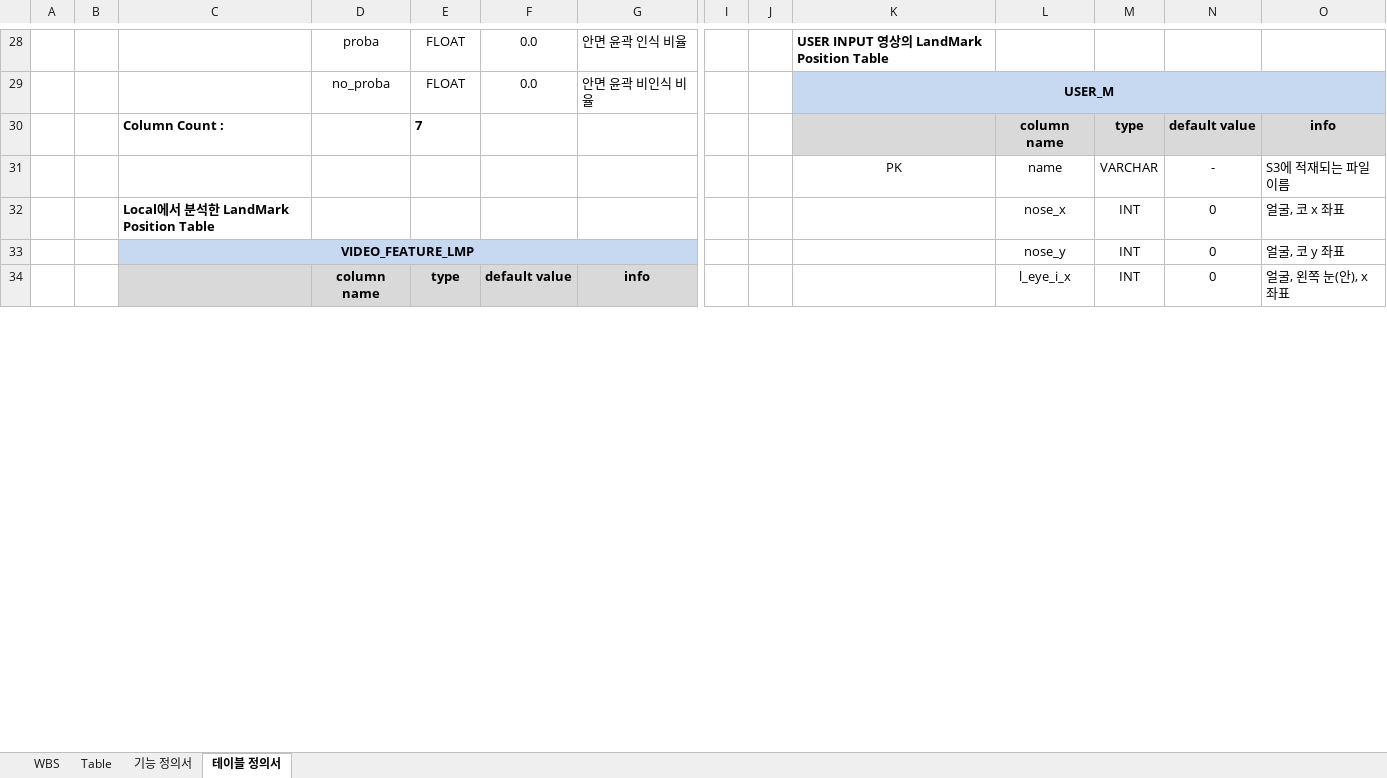
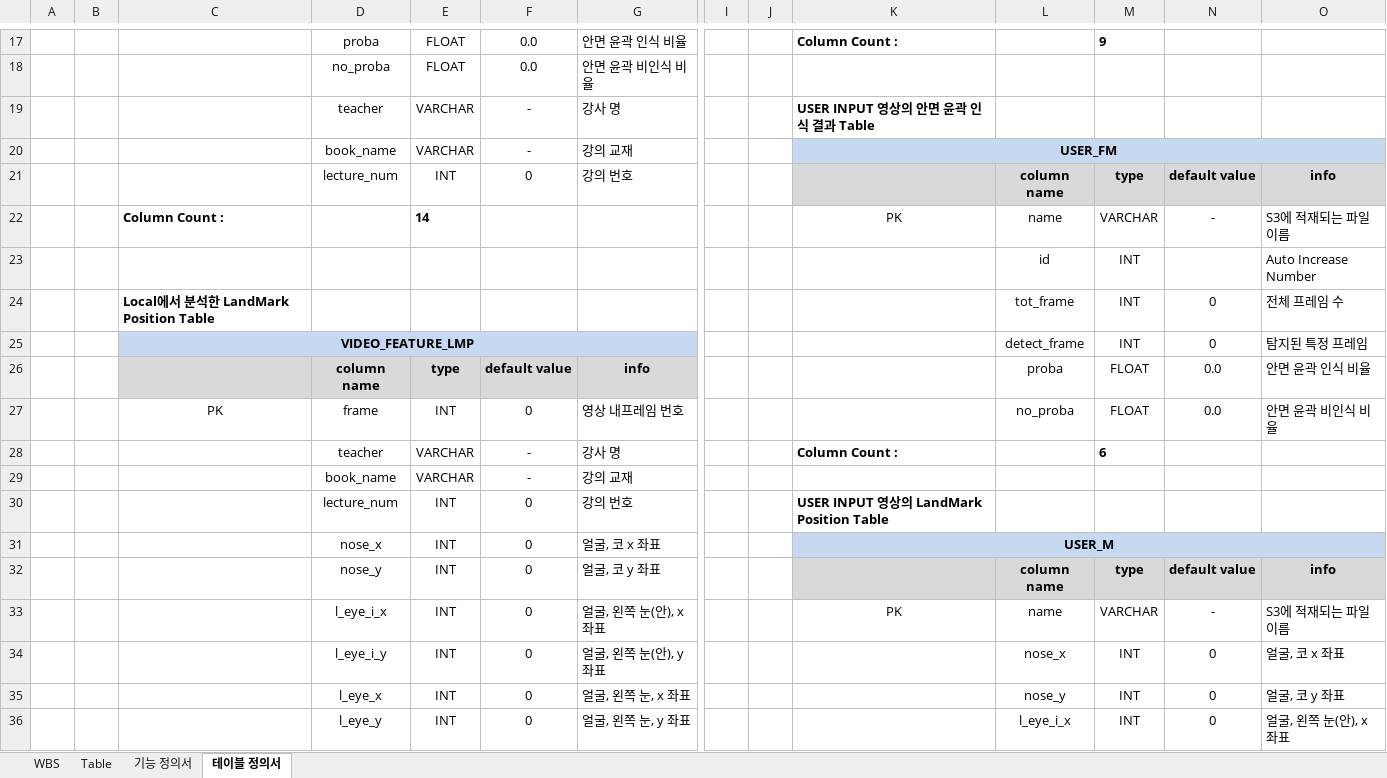
Before and after one commit to lhshs/Genia, an Excel workbook: Final_pjt2/WBS.xlsx, sheet 테이블 정의서, drawn as a sheet; only a part is shown, gaps mark what is left out; values as stored, in another font and other column widths than the file's, no borders; removed rows and columns are numbered as before the commit, all else as after; rows hold the shown columns only; the diff covers the shown part only; the diff names each change by its address in the sheet, - before the commit and + after, or states it on an @@ line.

```diff
--- a/Final_pjt2/WBS.xlsx (sheet 테이블 정의서)
+++ b/Final_pjt2/WBS.xlsx (sheet 테이블 정의서)
-K17: USER INPUT 영상의 LandMark Position Table
+K17: Column Count :
-M17: (empty)
+M17: 9
-K18: USER_M
+K18: (empty)
-K18:O18 fill: #C6D9F1
+K18:O18 fill: none
-K29:O29 merged
-row 30:  |  | Column Count : |  | 7 |  |  |  |  |  | column name | type | default value | info
+row 19:  |  |  | teacher | VARCHAR | - | 강사 명 |  |  | USER INPUT 영상의 안면 윤곽 인식 결과 Table
+row 20:  |  |  | book_name | VARCHAR | - | 강의 교재 |  |  | USER_FM
+row 21:  |  |  | lecture_num | INT | 0 | 강의 번호 |  |  |  | column name | type | default value | info
-C22: (empty)
+C22: Column Count :
-E22: (empty)
+E22: 14
+row 23:  |  |  |  |  |  |  |  |  |  | id | INT |  | Auto Increase Number
-L24: nose_x
+L24: tot_frame
-O24: 얼굴, 코 x 좌표
+O24: 전체 프레임 수
-L25: nose_y
+L25: detect_frame
-O25: 얼굴, 코 y 좌표
+O25: 탐지된 특정 프레임
-L26: l_eye_i_x
+L26: proba
-M26: INT
+M26: FLOAT
-N26: 0
+N26: 0.0
-O26: 얼굴, 왼쪽 눈(안), x 좌표
+O26: 안면 윤곽 인식 비율
+row 27:  |  | PK | frame | INT | 0 | 영상 내프레임 번호 |  |  |  | no_proba | FLOAT | 0.0 | 안면 윤곽 비인식 비율
+row 28:  |  |  | teacher | VARCHAR | - | 강사 명 |  |  | Column Count : |  | 6
+row 29:  |  |  | book_name | VARCHAR | - | 강의 교재
+row 30:  |  |  | lecture_num | INT | 0 | 강의 번호 |  |  | USER INPUT 영상의 LandMark Position Table
+row 31:  |  |  | nose_x | INT | 0 | 얼굴, 코 x 좌표 |  |  | USER_M
+row 32:  |  |  | nose_y | INT | 0 | 얼굴, 코 y 좌표 |  |  |  | column name | type | default value | info
+row 33:  |  |  | l_eye_i_x | INT | 0 | 얼굴, 왼쪽 눈(안), x 좌표 |  |  | PK | name | VARCHAR | - | S3에 적재되는 파일 이름
+row 34:  |  |  | l_eye_i_y | INT | 0 | 얼굴, 왼쪽 눈(안), y 좌표 |  |  |  | nose_x | INT | 0 | 얼굴, 코 x 좌표
+row 35:  |  |  | l_eye_x | INT | 0 | 얼굴, 왼쪽 눈, x 좌표 |  |  |  | nose_y | INT | 0 | 얼굴, 코 y 좌표
+row 36:  |  |  | l_eye_y | INT | 0 | 얼굴, 왼쪽 눈, y 좌표 |  |  |  | l_eye_i_x | INT | 0 | 얼굴, 왼쪽 눈(안), x 좌표
```
Also changed, not shown: 5 added rows, 23 removed rows, 105 edited cells and merged cells elsewhere in this sheet, sheet WBS, sheet Table, 6 other files.
